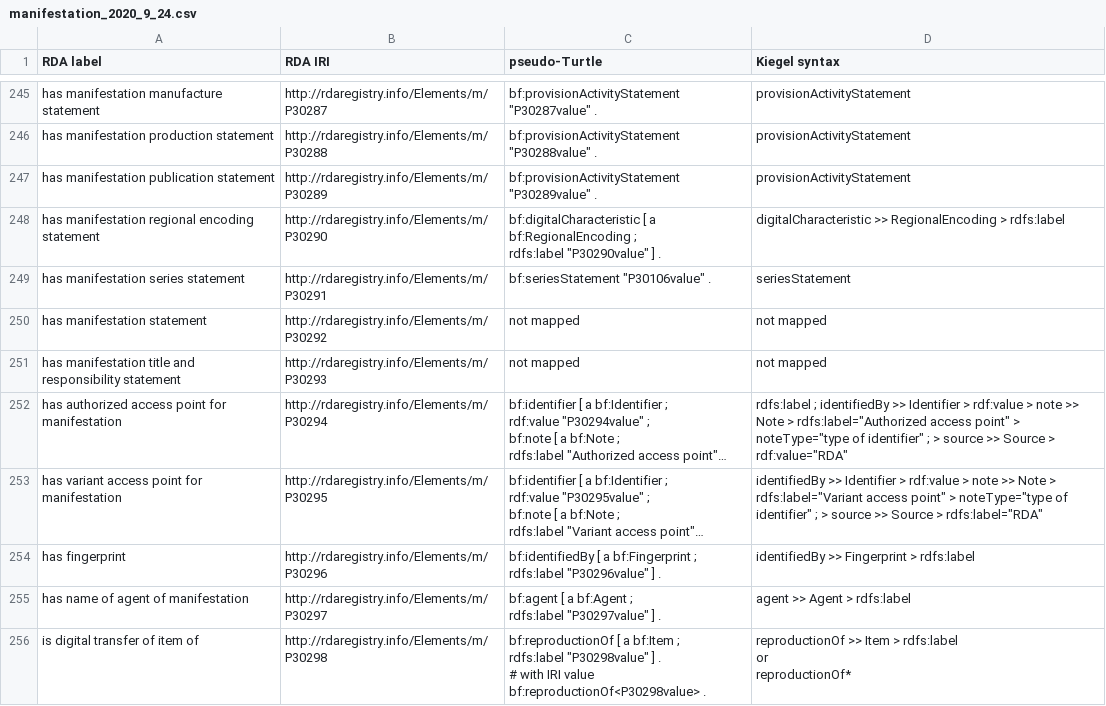
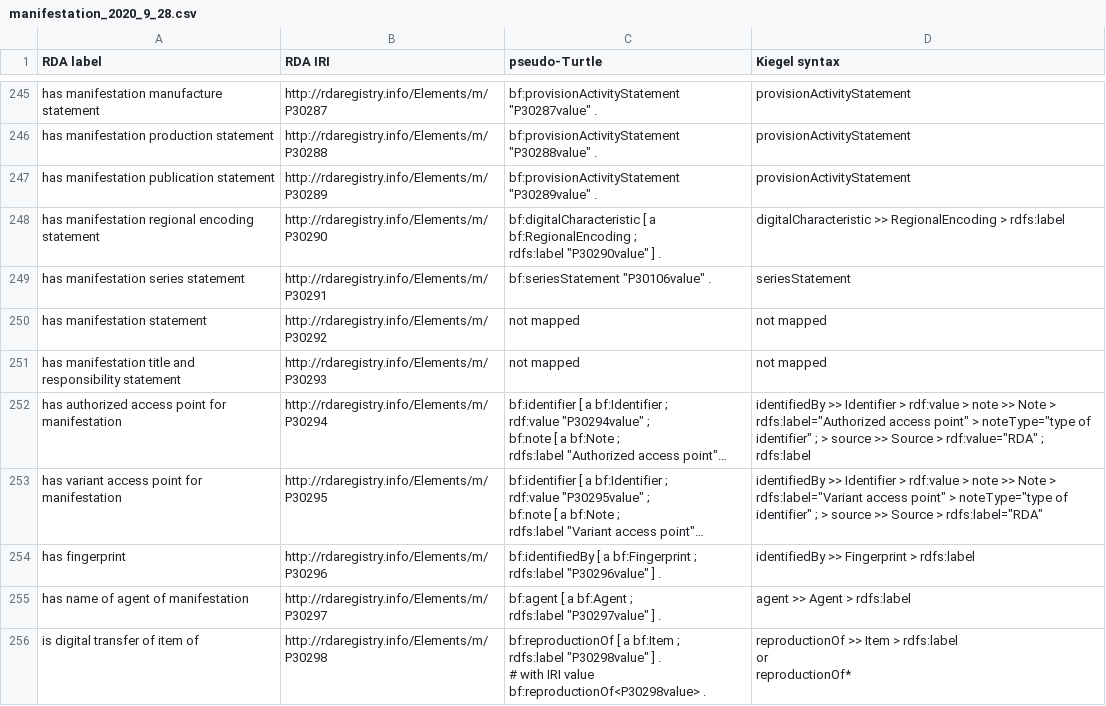
Before and after one commit to uwlib-cams/rml, a CSV file: generateRML/csv_dir/manifestation_2020_9_28.csv (was generateRML/csv_dir/manifestation_2020_9_24.csv), drawn as a sheet; only a part is shown, gaps mark what is left out; long unchanged cells end in …; the diff covers the shown part only; the diff names each change by its address in the sheet, - before the commit and + after, or states it on an @@ line.

```diff
--- a/generateRML/csv_dir/manifestation_2020_9_24.csv
+++ b/generateRML/csv_dir/manifestation_2020_9_28.csv
-D252 (Kiegel syntax): rdfs:label ; identifiedBy >> Identifier > rdf:value > note >> Note > rdfs:label="Authorized access point" > noteType="type of identifier" ; > source >> Source > rdf:value="RDA"
+D252 (Kiegel syntax): identifiedBy >> Identifier > rdf:value > note >> Note > rdfs:label="Authorized access point" > noteType="type of identifier" ; > source >> Source > rdf:value="RDA" ; rdfs:label
```
Also changed, not shown: 1 edited cell elsewhere in this file, generateRML/csv_dir/expression_2020_9_28.csv, generateRML/csv_dir/item_2020_9_28.csv, 1 other file.
